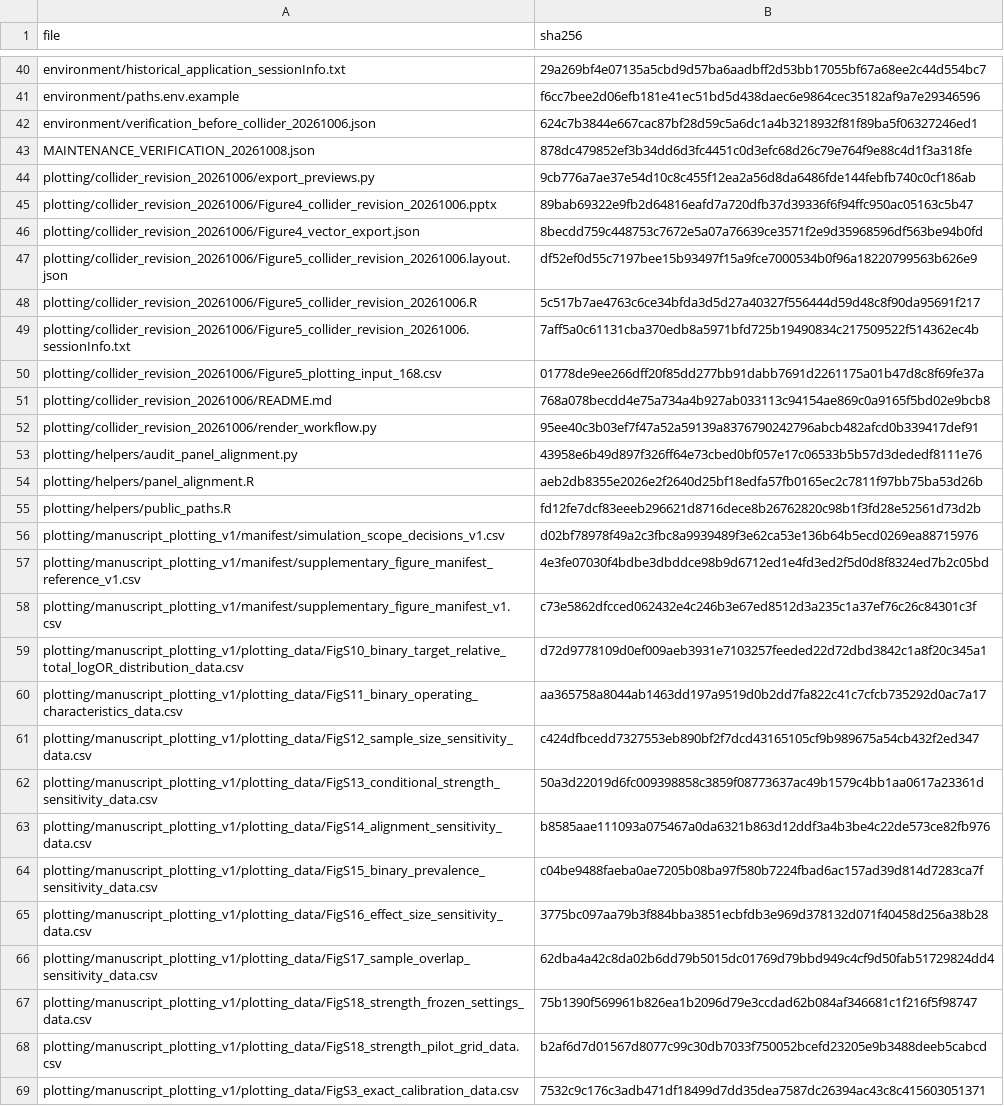
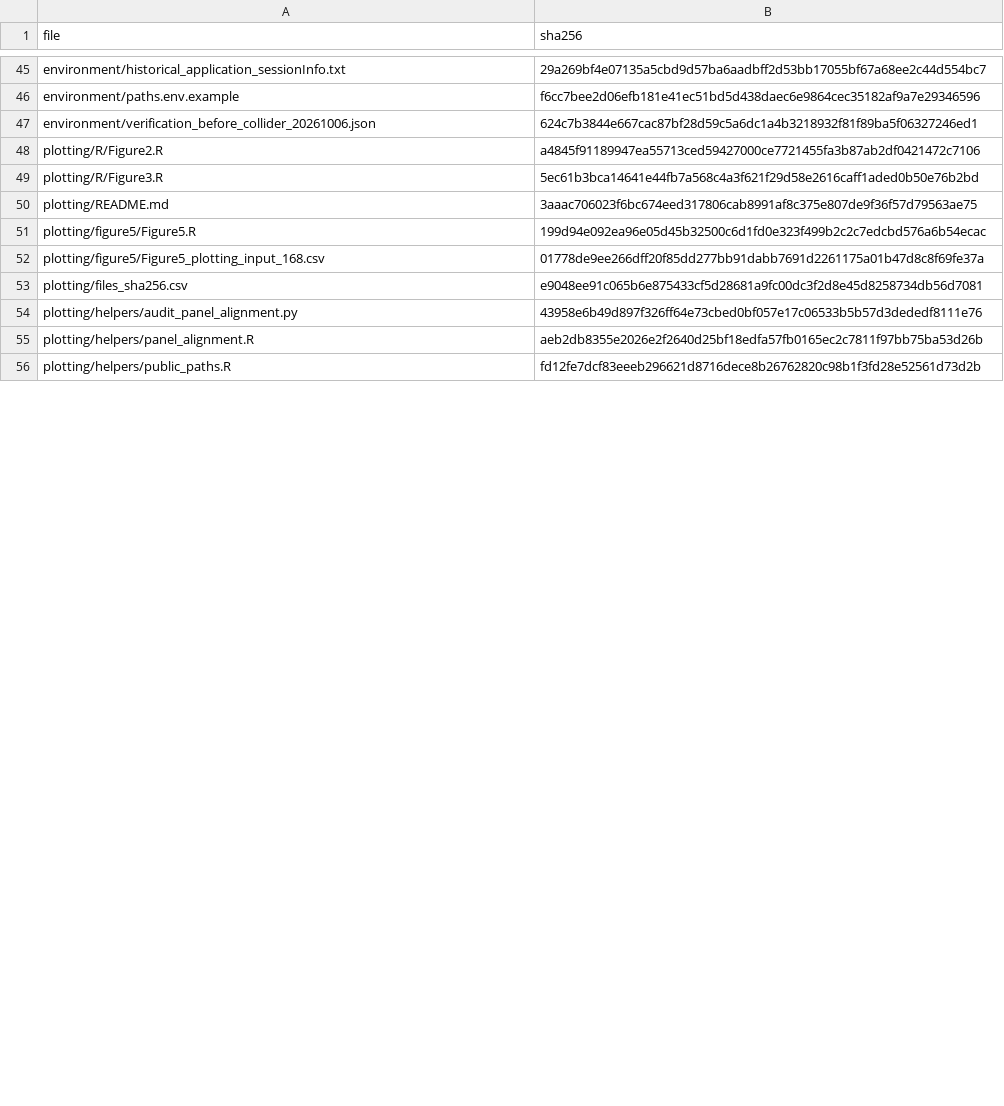
Before and after one commit to wuyutong-user/mvmr-collapsibility, a CSV file: repository_files_sha256.csv, drawn as a sheet; only a part is shown, gaps mark what is left out; the diff covers the shown part only.

```diff
--- a/repository_files_sha256.csv
+++ b/repository_files_sha256.csv
@@ -42,12 +47,8 @@ environment/paths.env.example,f6cc7bee2d06efb181e41ec51bd5d438daec6e9864cec35182
 environment/verification_before_collider_20261006.json,624c7b3844e667cac87bf28d59c5a6dc1a4b3218932f81f89ba5f06327246ed1
-MAINTENANCE_VERIFICATION_20261008.json,878dc479852ef3b34dd6d3fc4451c0d3efc68d26c79e764f9e88c4d1f3a318fe
-plotting/collider_revision_20261006/export_previews.py,9cb776a7ae37e54d10c8c455f12ea2a56d8da6486fde144febfb740c0cf186ab
-plotting/collider_revision_20261006/Figure4_collider_revision_20261006.pptx,89bab69322e9fb2d64816eafd7a720dfb37d39336f6f94ffc950ac05163c5b47
-plotting/collider_revision_20261006/Figure4_vector_export.json,8becdd759c448753c7672e5a07a76639ce3571f2e9d35968596df563be94b0fd
-plotting/collider_revision_20261006/Figure5_collider_revision_20261006.layout.json,df52ef0d55c7197bee15b93497f15a9fce7000534b0f96a18220799563b626e9
-plotting/collider_revision_20261006/Figure5_collider_revision_20261006.R,5c517b7ae4763c6ce34bfda3d5d27a40327f556444d59d48c8f90da95691f217
-plotting/collider_revision_20261006/Figure5_collider_revision_20261006.sessionInfo.txt,7aff5a0c61131cba370edb8a5971bfd725b19490834c217509522f514362ec4b
-plotting/collider_revision_20261006/Figure5_plotting_input_168.csv,01778de9ee266dff20f85dd277bb91dabb7691d2261175a01b47d8c8f69fe37a
-plotting/collider_revision_20261006/README.md,768a078becdd4e75a734a4b927ab033113c94154ae869c0a9165f5bd02e9bcb8
-plotting/collider_revision_20261006/render_workflow.py,95ee40c3b03ef7f47a52a59139a8376790242796abcb482afcd0b339417def91
+plotting/R/Figure2.R,a4845f91189947ea55713ced59427000ce7721455fa3b87ab2df0421472c7106
+plotting/R/Figure3.R,5ec61b3bca14641e44fb7a568c4a3f621f29d58e2616caff1aded0b50e76b2bd
+plotting/README.md,3aaac706023f6bc674eed317806cab8991af8c375e807de9f36f57d79563ae75
+plotting/figure5/Figure5.R,199d94e092ea96e05d45b32500c6d1fd0e323f499b2c2c7edcbd576a6b54ecac
+plotting/figure5/Figure5_plotting_input_168.csv,01778de9ee266dff20f85dd277bb91dabb7691d2261175a01b47d8c8f69fe37a
+plotting/files_sha256.csv,e9048ee91c065b6e875433cf5d28681a9fc00dc3f2d8e45d8258734db56d7081
 plotting/helpers/audit_panel_alignment.py,43958e6b49d897f326ff64e73cbed0bf057e17c06533b5b57d3dededf8111e76
@@ -55,15 +56 @@ plotting/helpers/panel_alignment.R,aeb2db8355e2026e2f2640d25bf18edfa57fb0165ec2c
 plotting/helpers/public_paths.R,fd12fe7dcf83eeeb296621d8716dece8b26762820c98b1f3fd28e52561d73d2b
-plotting/manuscript_plotting_v1/manifest/simulation_scope_decisions_v1.csv,d02bf78978f49a2c3fbc8a9939489f3e62ca53e136b64b5ecd0269ea88715976
-plotting/manuscript_plotting_v1/manifest/supplementary_figure_manifest_reference_v1.csv,4e3fe07030f4bdbe3dbddce98b9d6712ed1e4fd3ed2f5d0d8f8324ed7b2c05bd
-plotting/manuscript_plotting_v1/manifest/supplementary_figure_manifest_v1.csv,c73e5862dfcced062432e4c246b3e67ed8512d3a235c1a37ef76c26c84301c3f
-plotting/manuscript_plotting_v1/plotting_data/FigS10_binary_target_relative_total_logOR_distribution_data.csv,d72d9778109d0ef009aeb3931e7103257feeded22d72dbd3842c1a8f20c345a1
-plotting/manuscript_plotting_v1/plotting_data/FigS11_binary_operating_characteristics_data.csv,aa365758a8044ab1463dd197a9519d0b2dd7fa822c41c7cfcb735292d0ac7a17
-plotting/manuscript_plotting_v1/plotting_data/FigS12_sample_size_sensitivity_data.csv,c424dfbcedd7327553eb890bf2f7dcd43165105cf9b989675a54cb432f2ed347
-plotting/manuscript_plotting_v1/plotting_data/FigS13_conditional_strength_sensitivity_data.csv,50a3d22019d6fc009398858c3859f08773637ac49b1579c4bb1aa0617a23361d
-plotting/manuscript_plotting_v1/plotting_data/FigS14_alignment_sensitivity_data.csv,b8585aae111093a075467a0da6321b863d12ddf3a4b3be4c22de573ce82fb976
-plotting/manuscript_plotting_v1/plotting_data/FigS15_binary_prevalence_sensitivity_data.csv,c04be9488faeba0ae7205b08ba97f580b7224fbad6ac157ad39d814d7283ca7f
-plotting/manuscript_plotting_v1/plotting_data/FigS16_effect_size_sensitivity_data.csv,3775bc097aa79b3f884bba3851ecbfdb3e969d378132d071f40458d256a38b28
-plotting/manuscript_plotting_v1/plotting_data/FigS17_sample_overlap_sensitivity_data.csv,62dba4a42c8da02b6dd79b5015dc01769d79bbd949c4cf9d50fab51729824dd4
-plotting/manuscript_plotting_v1/plotting_data/FigS18_strength_frozen_settings_data.csv,75b1390f569961b826ea1b2096d79e3ccdad62b084af346681c1f216f5f98747
-plotting/manuscript_plotting_v1/plotting_data/FigS18_strength_pilot_grid_data.csv,b2af6d7d01567d8077c99c30db7033f750052bcefd23205e9b3488deeb5cabcd
-plotting/manuscript_plotting_v1/plotting_data/FigS3_exact_calibration_data.csv,7532c9c176c3adb471df18499d7dd35dea7587dc26394ac43c8c415603051371
```
Also changed, not shown: 2 added rows, 24 removed rows, 10 moved rows and 5 edited cells elsewhere in this file, 16 other files.
